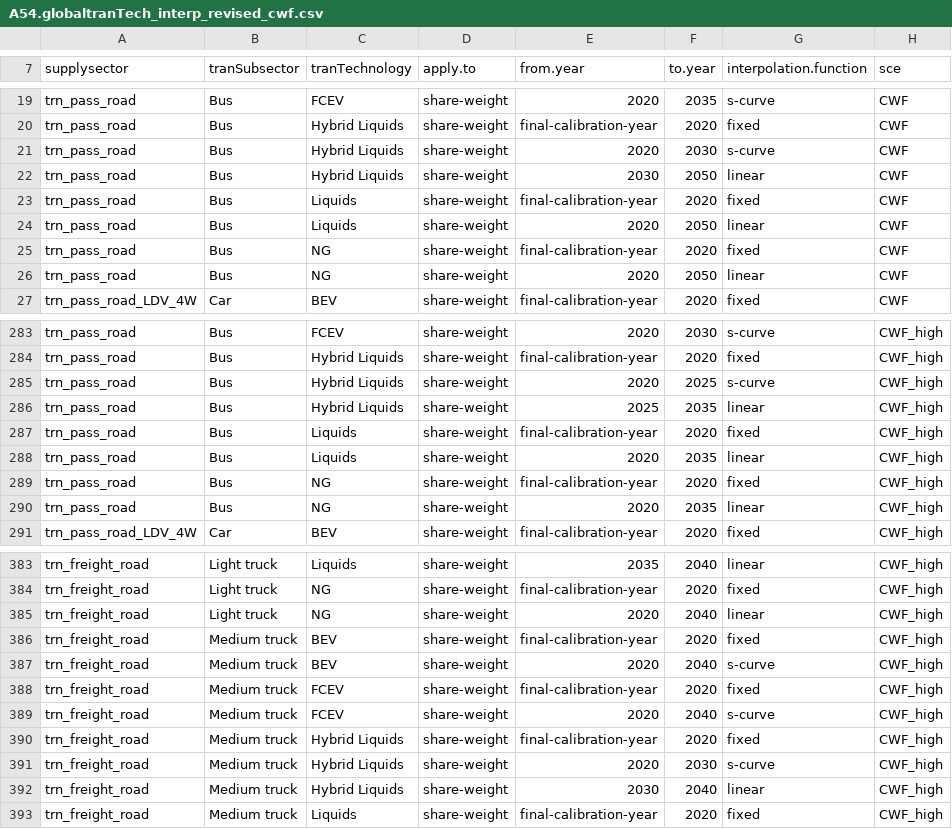
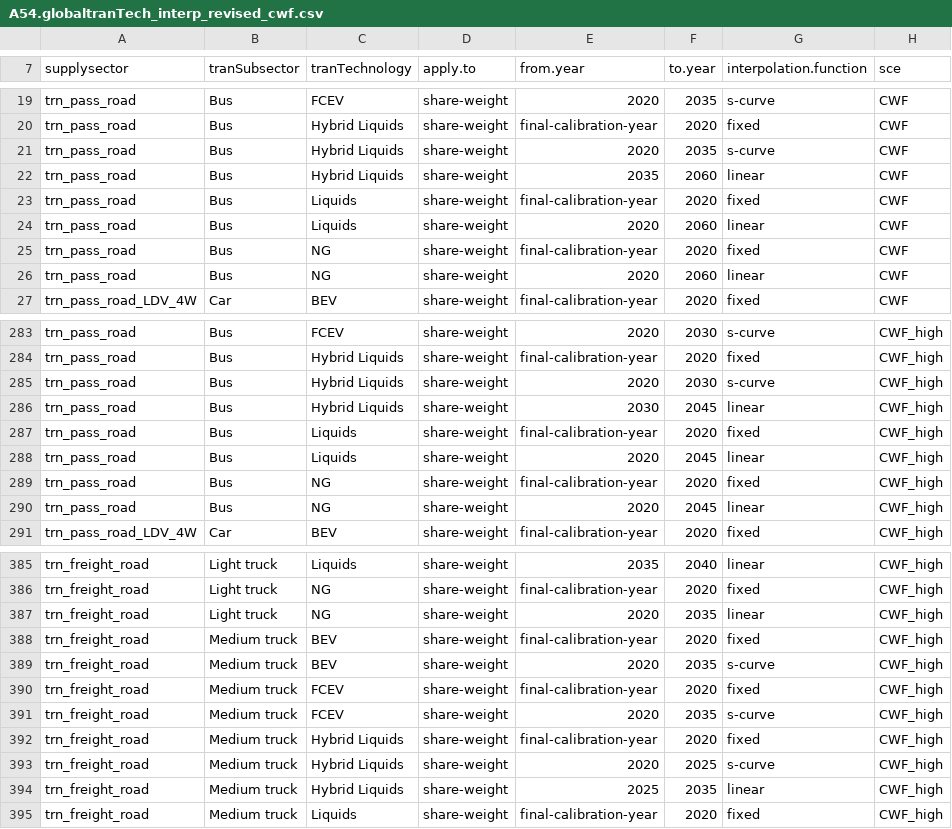
Before and after one commit to jayfuhrman/min-viable-cdr, a CSV file: input/gcamdata/inst/extdata/energy/A54.globaltranTech_interp_revised_cwf.csv, drawn as a sheet; only a part is shown, gaps mark what is left out; the diff covers the shown part only.

```diff
--- a/input/gcamdata/inst/extdata/energy/A54.globaltranTech_interp_revised_cwf.csv
+++ b/input/gcamdata/inst/extdata/energy/A54.globaltranTech_interp_revised_cwf.csv
@@ -20,8 +20,8 @@ trn_pass_road,Bus,FCEV,share-weight,2020,2035,s-curve,CWF
 trn_pass_road,Bus,Hybrid Liquids,share-weight,final-calibration-year,2020,fixed,CWF
-trn_pass_road,Bus,Hybrid Liquids,share-weight,2020,2030,s-curve,CWF
-trn_pass_road,Bus,Hybrid Liquids,share-weight,2030,2050,linear,CWF
+trn_pass_road,Bus,Hybrid Liquids,share-weight,2020,2035,s-curve,CWF
+trn_pass_road,Bus,Hybrid Liquids,share-weight,2035,2060,linear,CWF
 trn_pass_road,Bus,Liquids,share-weight,final-calibration-year,2020,fixed,CWF
-trn_pass_road,Bus,Liquids,share-weight,2020,2050,linear,CWF
+trn_pass_road,Bus,Liquids,share-weight,2020,2060,linear,CWF
 trn_pass_road,Bus,NG,share-weight,final-calibration-year,2020,fixed,CWF
-trn_pass_road,Bus,NG,share-weight,2020,2050,linear,CWF
+trn_pass_road,Bus,NG,share-weight,2020,2060,linear,CWF
 trn_pass_road_LDV_4W,Car,BEV,share-weight,final-calibration-year,2020,fixed,CWF
@@ -284,8 +284,8 @@ trn_pass_road,Bus,FCEV,share-weight,2020,2030,s-curve,CWF_high
 trn_pass_road,Bus,Hybrid Liquids,share-weight,final-calibration-year,2020,fixed,CWF_high
-trn_pass_road,Bus,Hybrid Liquids,share-weight,2020,2025,s-curve,CWF_high
-trn_pass_road,Bus,Hybrid Liquids,share-weight,2025,2035,linear,CWF_high
+trn_pass_road,Bus,Hybrid Liquids,share-weight,2020,2030,s-curve,CWF_high
+trn_pass_road,Bus,Hybrid Liquids,share-weight,2030,2045,linear,CWF_high
 trn_pass_road,Bus,Liquids,share-weight,final-calibration-year,2020,fixed,CWF_high
-trn_pass_road,Bus,Liquids,share-weight,2020,2035,linear,CWF_high
+trn_pass_road,Bus,Liquids,share-weight,2020,2045,linear,CWF_high
 trn_pass_road,Bus,NG,share-weight,final-calibration-year,2020,fixed,CWF_high
-trn_pass_road,Bus,NG,share-weight,2020,2035,linear,CWF_high
+trn_pass_road,Bus,NG,share-weight,2020,2045,linear,CWF_high
 trn_pass_road_LDV_4W,Car,BEV,share-weight,final-calibration-year,2020,fixed,CWF_high
@@ -384,10 +386,10 @@ trn_freight_road,Light truck,Liquids,share-weight,2035,2040,linear,CWF_high
 trn_freight_road,Light truck,NG,share-weight,final-calibration-year,2020,fixed,CWF_high
-trn_freight_road,Light truck,NG,share-weight,2020,2040,linear,CWF_high
+trn_freight_road,Light truck,NG,share-weight,2020,2035,linear,CWF_high
 trn_freight_road,Medium truck,BEV,share-weight,final-calibration-year,2020,fixed,CWF_high
-trn_freight_road,Medium truck,BEV,share-weight,2020,2040,s-curve,CWF_high
+trn_freight_road,Medium truck,BEV,share-weight,2020,2035,s-curve,CWF_high
 trn_freight_road,Medium truck,FCEV,share-weight,final-calibration-year,2020,fixed,CWF_high
-trn_freight_road,Medium truck,FCEV,share-weight,2020,2040,s-curve,CWF_high
+trn_freight_road,Medium truck,FCEV,share-weight,2020,2035,s-curve,CWF_high
 trn_freight_road,Medium truck,Hybrid Liquids,share-weight,final-calibration-year,2020,fixed,CWF_high
-trn_freight_road,Medium truck,Hybrid Liquids,share-weight,2020,2030,s-curve,CWF_high
-trn_freight_road,Medium truck,Hybrid Liquids,share-weight,2030,2040,linear,CWF_high
+trn_freight_road,Medium truck,Hybrid Liquids,share-weight,2020,2025,s-curve,CWF_high
+trn_freight_road,Medium truck,Hybrid Liquids,share-weight,2025,2035,linear,CWF_high
 trn_freight_road,Medium truck,Liquids,share-weight,final-calibration-year,2020,fixed,CWF_high
```
Also changed, not shown: 2 added rows and 32 edited cells elsewhere in this file, input/gcamdata/inst/extdata/energy/A54.globaltranTech_shrwt_revised_cwf.csv.
